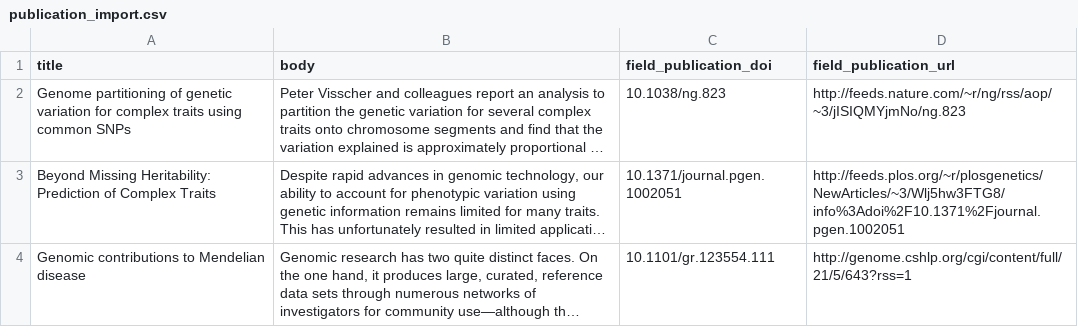
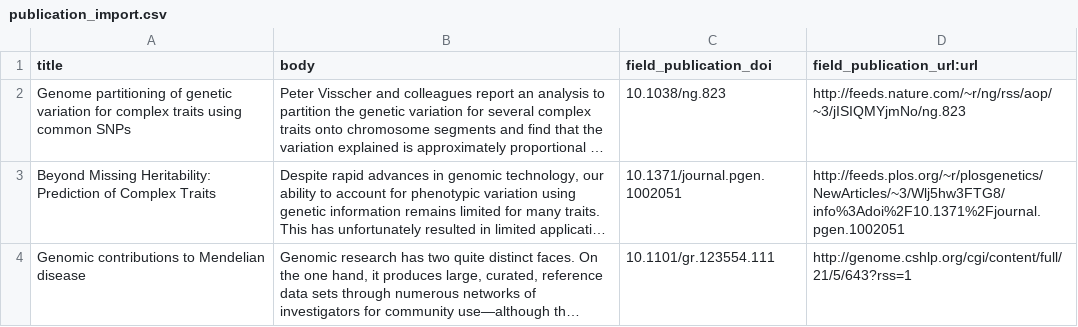
Before and after one commit to obiba/mica, a CSV file: mica-profiles/mica_demo/data/publication_import.csv, drawn as a sheet; long unchanged cells end in …; the diff names each change by its address in the sheet, - before the commit and + after, or states it on an @@ line.

Commit message:
Fix import of publication URLs.

```diff
--- a/mica-profiles/mica_demo/data/publication_import.csv
+++ b/mica-profiles/mica_demo/data/publication_import.csv
-D1: field_publication_url
+D1: field_publication_url:url
```
Also changed, not shown: 1 other file.
